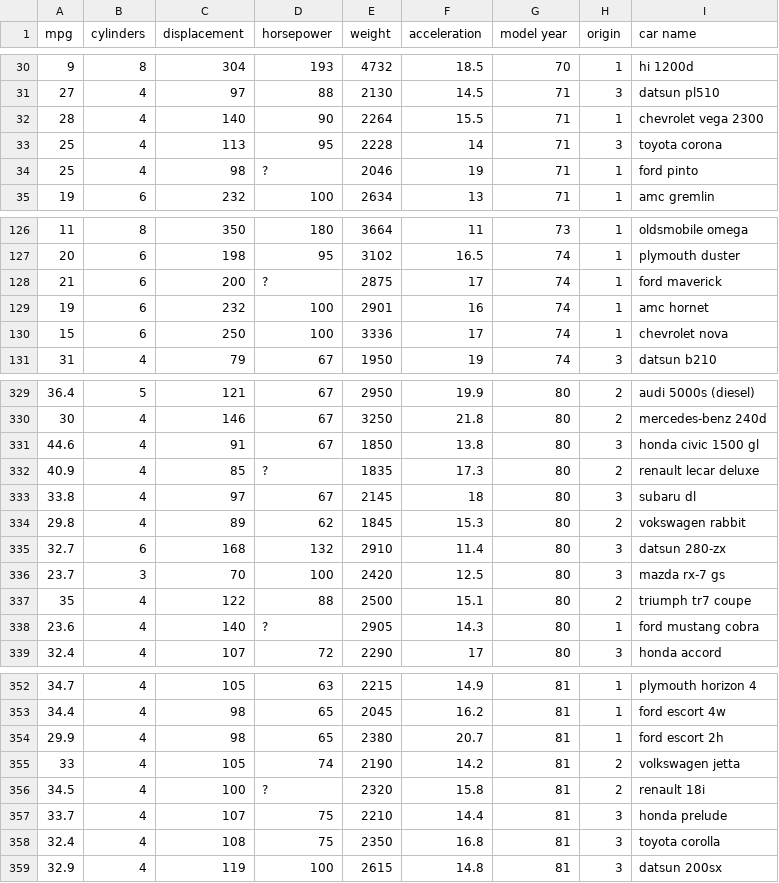
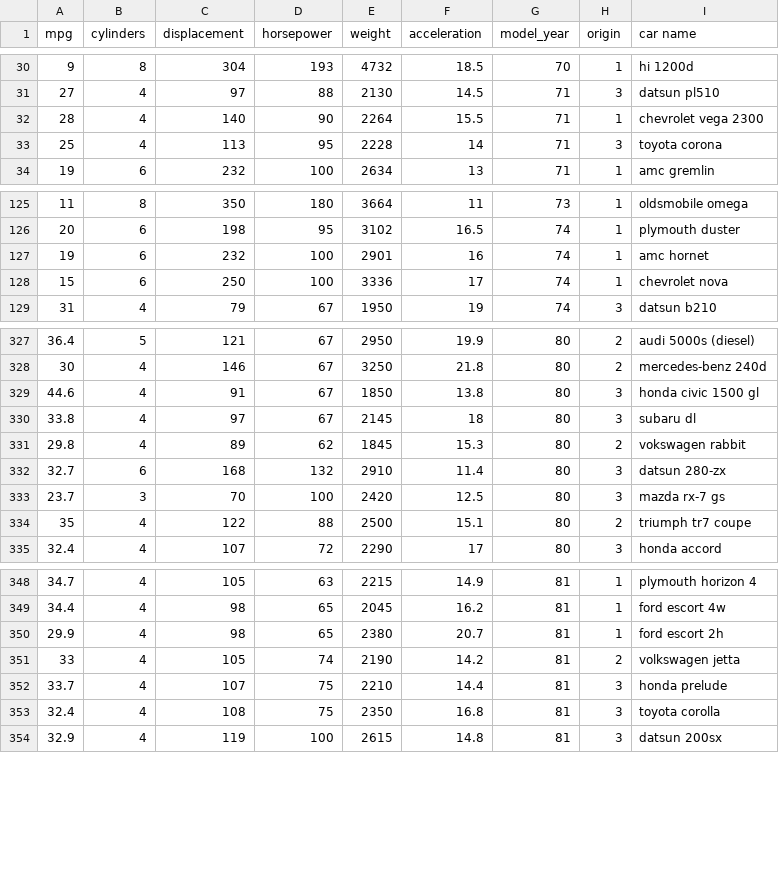
Before and after one commit to danqian1296/danqian1296.github.io, a CSV file: DV/auto-mpg.csv, drawn as a sheet; only a part is shown, gaps mark what is left out; the diff covers the shown part only.

Commit message:
remove null values

```diff
--- a/DV/auto-mpg.csv
+++ b/DV/auto-mpg.csv
@@ -1 +1 @@
-mpg,cylinders,displacement,horsepower,weight,acceleration,model year,origin,car name
+mpg,cylinders,displacement,horsepower,weight,acceleration,model_year,origin,car name
@@ -33,3 +33,2 @@ mpg,cylinders,displacement,horsepower,weight,acceleration,model year,origin,car
 25,4,113,95,2228,14,71,3,toyota corona
-25,4,98,?,2046,19,71,1,ford pinto
 19,6,232,100,2634,13,71,1,amc gremlin
@@ -127,3 +126,2 @@ mpg,cylinders,displacement,horsepower,weight,acceleration,model year,origin,car
 20,6,198,95,3102,16.5,74,1,plymouth duster
-21,6,200,?,2875,17,74,1,ford maverick
 19,6,232,100,2901,16,74,1,amc hornet
@@ -331,3 +329,2 @@ mpg,cylinders,displacement,horsepower,weight,acceleration,model year,origin,car
 44.6,4,91,67,1850,13.8,80,3,honda civic 1500 gl
-40.9,4,85,?,1835,17.3,80,2,renault lecar deluxe
 33.8,4,97,67,2145,18,80,3,subaru dl
@@ -337,3 +334,2 @@ mpg,cylinders,displacement,horsepower,weight,acceleration,model year,origin,car
 35,4,122,88,2500,15.1,80,2,triumph tr7 coupe
-23.6,4,140,?,2905,14.3,80,1,ford mustang cobra
 32.4,4,107,72,2290,17,80,3,honda accord
@@ -355,3 +351,2 @@ mpg,cylinders,displacement,horsepower,weight,acceleration,model year,origin,car
 33,4,105,74,2190,14.2,81,2,volkswagen jetta
-34.5,4,100,?,2320,15.8,81,2,renault 18i
 33.7,4,107,75,2210,14.4,81,3,honda prelude
```
Also changed, not shown: 1 removed row elsewhere in this file, 1 other file.
